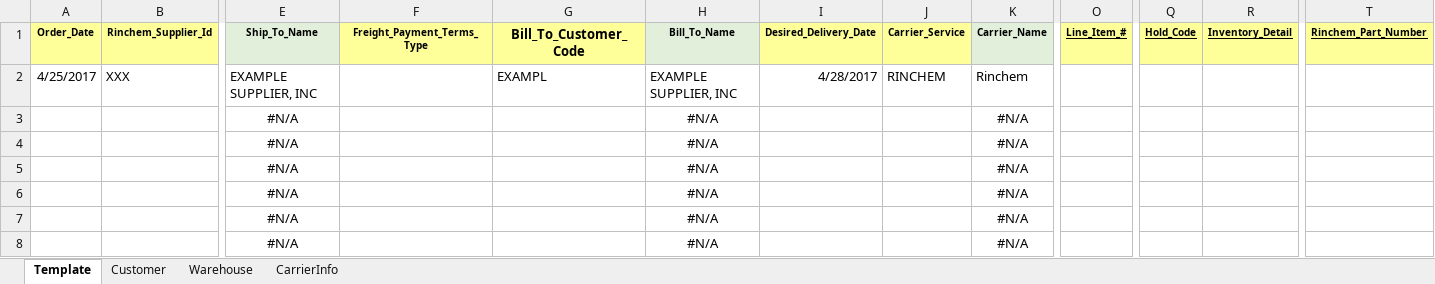
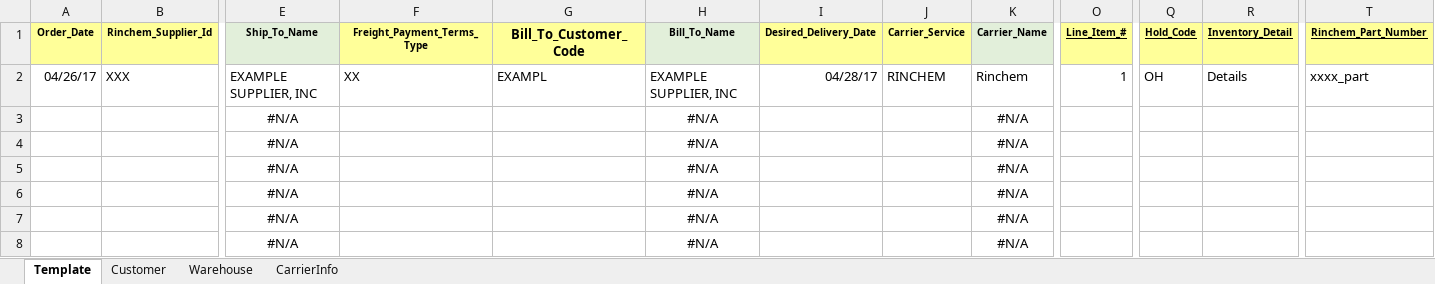
Before and after one commit to Chem-Star/rinchem-api-integration, an Excel workbook: SampleData/OBO_Excel_Format.xlsx, sheet Template, drawn as a sheet; only a part is shown, gaps mark what is left out; the shorter side is filled out with more unchanged rows; values as stored, in another font and other column widths than the file's, no borders; table styles not drawn; rows hold the shown columns only; the diff names each change by its address in the sheet, - before the commit and + after, or states it on an @@ line.

```diff
--- a/SampleData/OBO_Excel_Format.xlsx (sheet Template)
+++ b/SampleData/OBO_Excel_Format.xlsx (sheet Template)
-A2 (Order_Date): 4/25/2017
+A2 (Order_Date): 04/26/17
-F2 (Freight_Payment_Terms_Type): (empty)
+F2 (Freight_Payment_Terms_Type): XX
-I2 (Desired_Delivery_Date): 4/28/2017
+I2 (Desired_Delivery_Date): 04/28/17
-O2 (Line_Item_#): (empty)
+O2 (Line_Item_#): 1
-Q2 (Hold_Code): (empty)
+Q2 (Hold_Code): OH
-R2 (Inventory_Detail): (empty)
+R2 (Inventory_Detail): Details
-T2 (Rinchem_Part_Number): (empty)
+T2 (Rinchem_Part_Number): xxxx_part
-row 3:  |  | #N/A |  |  | #N/A |  |  | #N/A
```
Also changed, not shown: SampleData/ASN_Excel_Format.xlsx, 22 other files.
